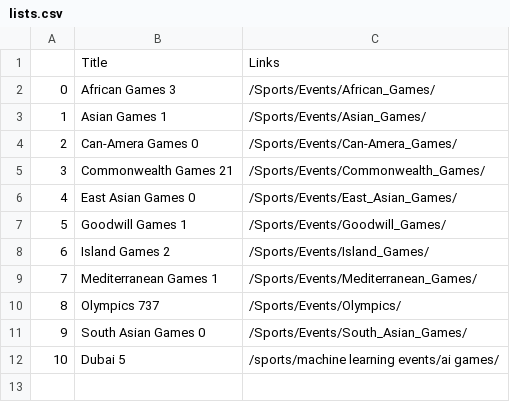
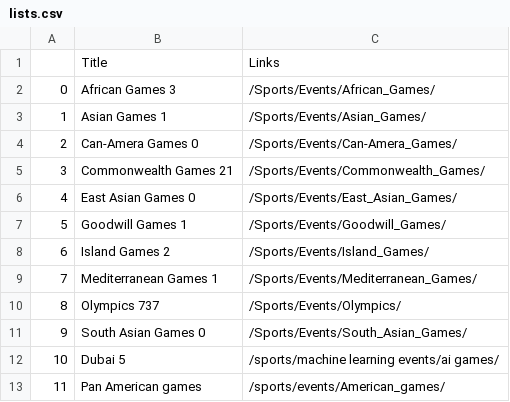
Before and after one commit to iamshooter99/Crawler, a CSV file: lists.csv, drawn as a sheet.

Commit message:
Final updation

```diff
--- a/lists.csv
+++ b/lists.csv
@@ -12 +12,2 @@
 10,Dubai 5,/sports/machine learning events/ai games/
+11,Pan American games ,/sports/events/American_games/
```
